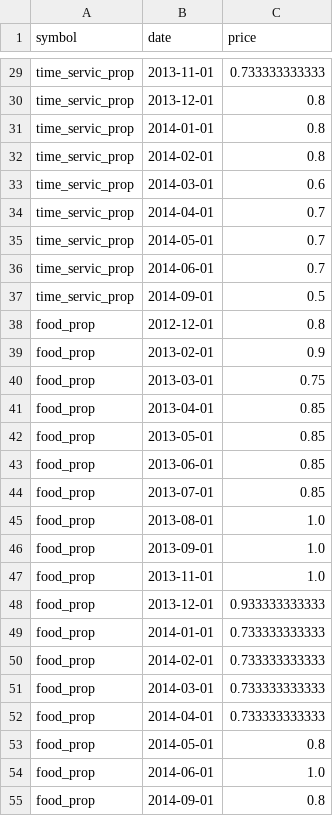
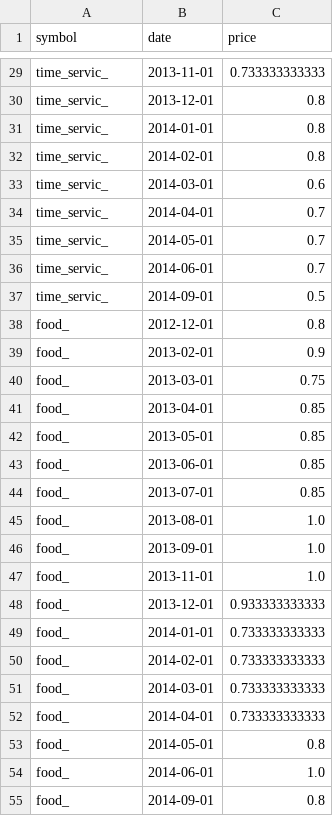
Before and after one commit to yuruc/YelpData, a CSV file: Seasonality/d3_data.csv, drawn as a sheet; only a part is shown, gaps mark what is left out; the diff covers the shown part only; the diff names each change by its address in the sheet, - before the commit and + after, or states it on an @@ line.

```diff
--- a/Seasonality/d3_data.csv
+++ b/Seasonality/d3_data.csv
-A29:A37 (symbol): time_servic_prop
+A29:A37 (symbol): time_servic_
-A38:A55 (symbol): food_prop
+A38:A55 (symbol): food_
```
Also changed, not shown: 36 added rows and 27 edited cells elsewhere in this file, 3 other files.
